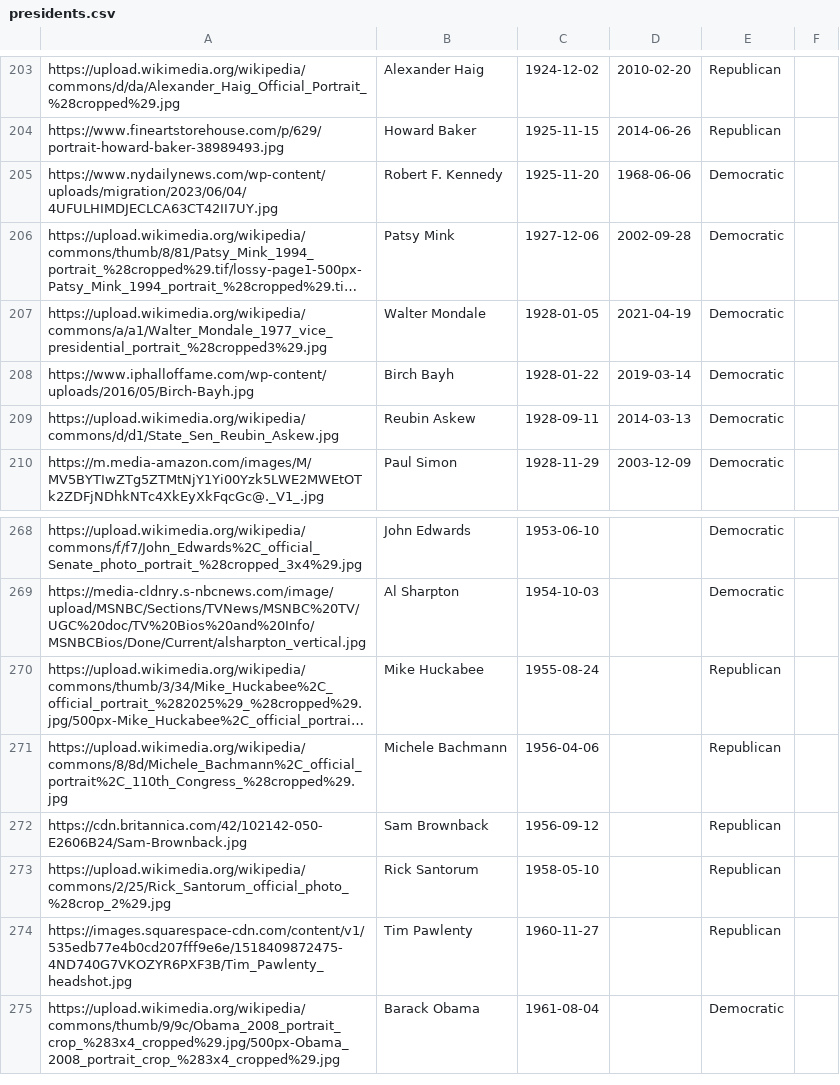
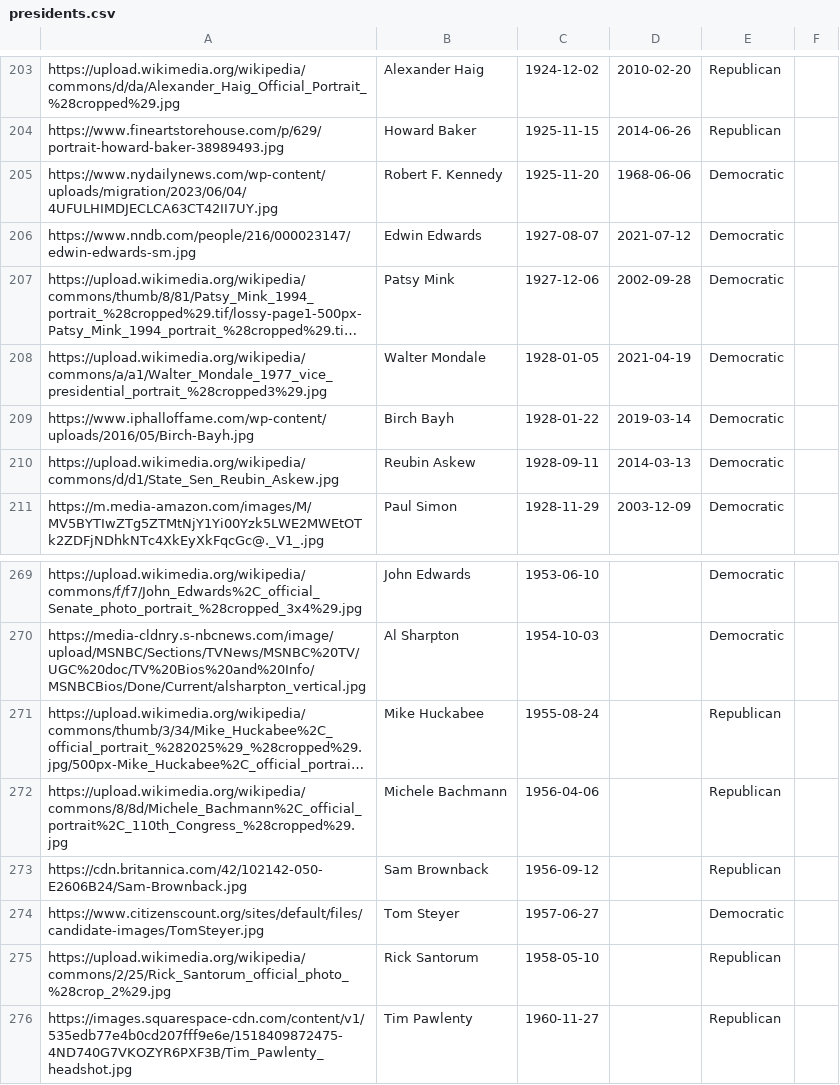
Before and after one commit to flolhub/flolhub.github.io, a CSV file: presidents.csv, drawn as a sheet; only a part is shown, gaps mark what is left out; the shorter side is filled out with more unchanged rows; long unchanged cells end in …; the diff names each change by its address in the sheet, - before the commit and + after, or states it on an @@ line.

Commit message:
Update presidents.csv

```diff
--- a/presidents.csv
+++ b/presidents.csv
+row 206: https://www.nndb.com/people/216/000023147/edwin-edwards-sm.jpg | Edwin Edwards | 1927-08-07 | 2021-07-12 | Democratic
+row 274: https://www.citizenscount.org/sites/default/files/candidate-images/TomSteyer.jpg | Tom Steyer | 1957-06-27 |  | Democratic
```
